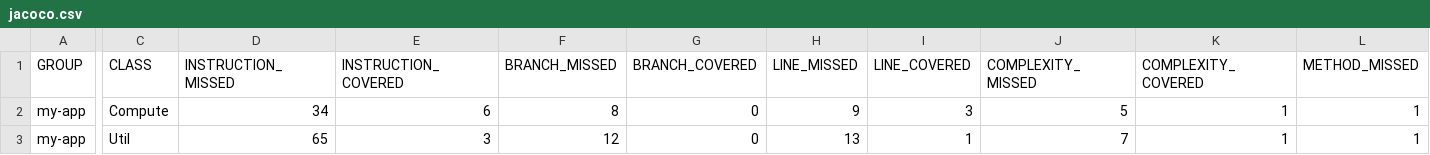
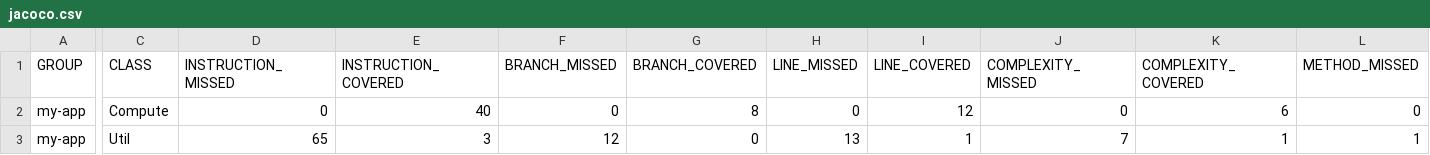
Before and after one commit to g-enli/branchCoverage, a CSV file: target/site/jacoco/jacoco.csv, drawn as a sheet; only a part is shown, gaps mark what is left out; the diff covers the shown part only; the diff names each change by its address in the sheet, - before the commit and + after, or states it on an @@ line.

```diff
--- a/target/site/jacoco/jacoco.csv
+++ b/target/site/jacoco/jacoco.csv
-D2 (INSTRUCTION_MISSED): 34
+D2 (INSTRUCTION_MISSED): 0
-E2 (INSTRUCTION_COVERED): 6
+E2 (INSTRUCTION_COVERED): 40
-F2 (BRANCH_MISSED): 8
+F2 (BRANCH_MISSED): 0
-G2 (BRANCH_COVERED): 0
+G2 (BRANCH_COVERED): 8
-H2 (LINE_MISSED): 9
+H2 (LINE_MISSED): 0
-I2 (LINE_COVERED): 3
+I2 (LINE_COVERED): 12
-J2 (COMPLEXITY_MISSED): 5
+J2 (COMPLEXITY_MISSED): 0
-K2 (COMPLEXITY_COVERED): 1
+K2 (COMPLEXITY_COVERED): 6
-L2 (METHOD_MISSED): 1
+L2 (METHOD_MISSED): 0
```
Also changed, not shown: 1 edited cell elsewhere in this file, 16 other files.
